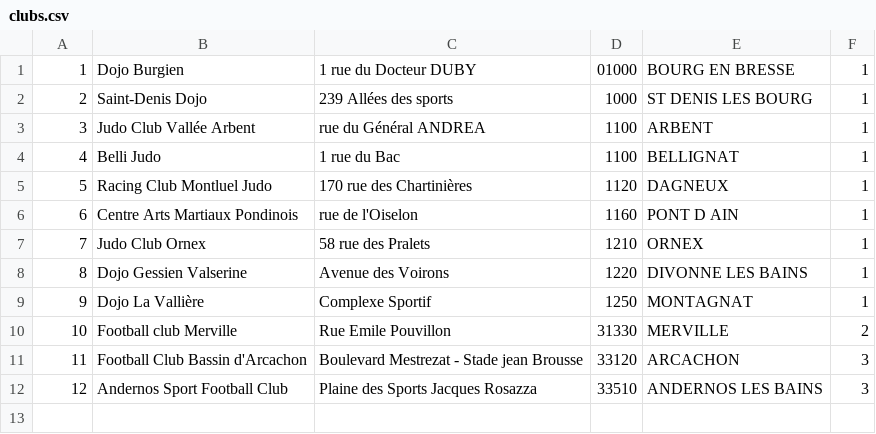
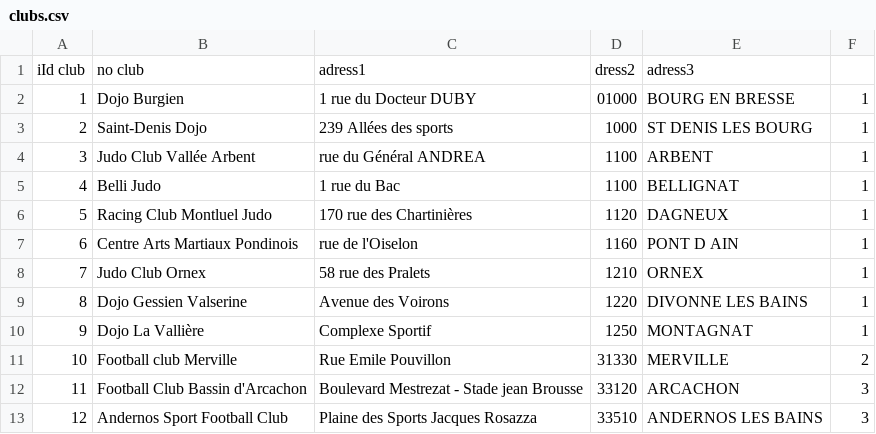
Before and after one commit to MaryliaSabatier/FREDI-1, a CSV file: files/clubs.csv, drawn as a sheet.

```diff
--- a/files/clubs.csv
+++ b/files/clubs.csv
@@ -1 +1,2 @@
+iId club;no club;adress1;dress2;adress3
 1;Dojo Burgien;1 rue du Docteur DUBY;01000;BOURG EN BRESSE;1
```
Also changed, not shown: 2 other files.
